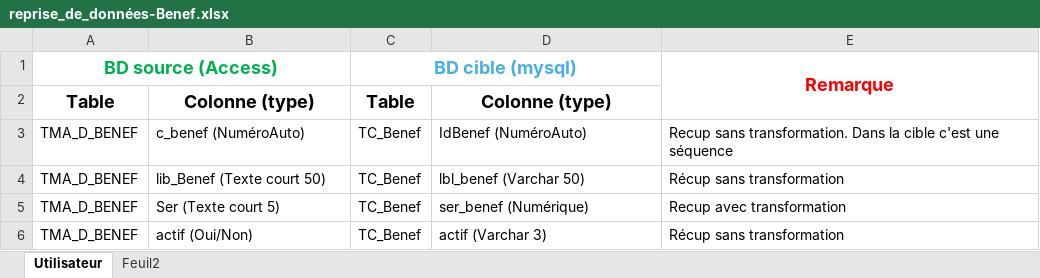
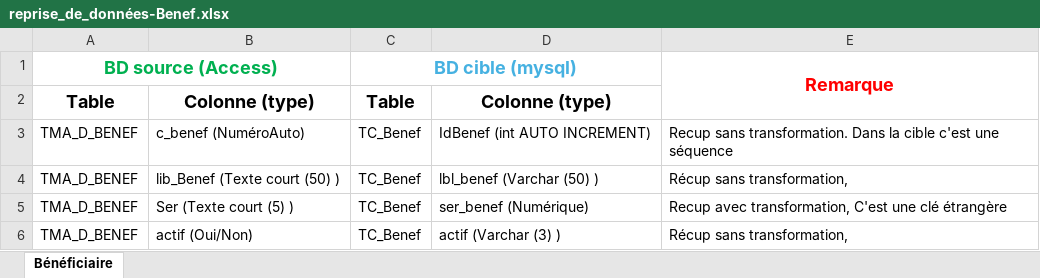
Before and after one commit to HumanM00n/TMAconnect, an Excel workbook: TXT/Reprise_données_Demandes/reprise_de_données-Benef.xlsx, sheet Bénéficiaire, drawn as a sheet; values as stored, in another font and other column widths than the file's, no borders; the diff names each change by its address in the sheet, - before the commit and + after, or states it on an @@ line.

```diff
--- a/TXT/Reprise_données_Demandes/reprise_de_données-Benef.xlsx (sheet Bénéficiaire)
+++ b/TXT/Reprise_données_Demandes/reprise_de_données-Benef.xlsx (sheet Bénéficiaire)
-sheet tab: Utilisateur
+sheet tab: Bénéficiaire
-sheet tab: Feuil2
-D3: IdBenef (NuméroAuto)
+D3: IdBenef (int AUTO INCREMENT)
-B4: lib_Benef (Texte court 50)
+B4: lib_Benef (Texte court (50) )
-D4: lbl_benef (Varchar 50)
+D4: lbl_benef (Varchar (50) )
-E4 (Remarque): Récup sans transformation
+E4 (Remarque): Récup sans transformation,
-B5: Ser (Texte court 5)
+B5: Ser (Texte court (5) )
-E5 (Remarque): Recup avec transformation
+E5 (Remarque): Recup avec transformation, C'est une clé étrangère
-D6: actif (Varchar 3)
+D6: actif (Varchar (3) )
-E6 (Remarque): Récup sans transformation
+E6 (Remarque): Récup sans transformation,
```
Also changed, not shown: TXT/Reprise_données_Demandes/reprise_de_données-Demandes.xlsx, TXT/Reprise_données_Demandes/reprise_de_données-Domaine.xlsx, 21 other files.
